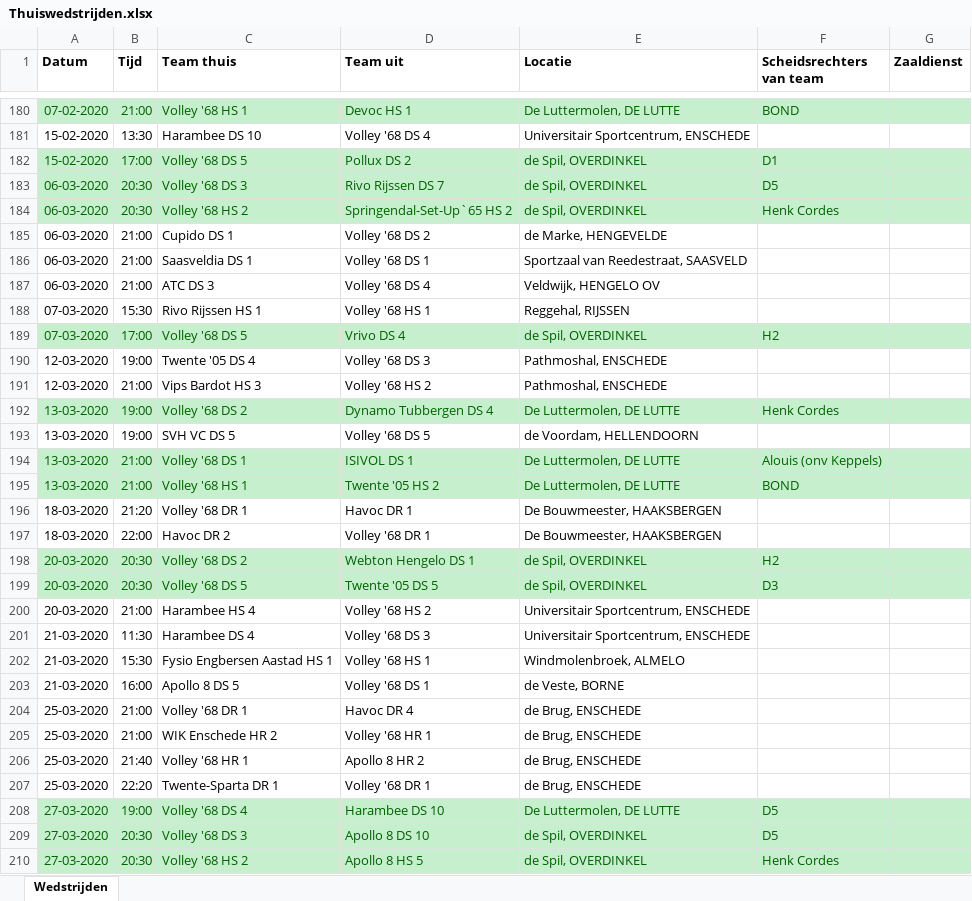
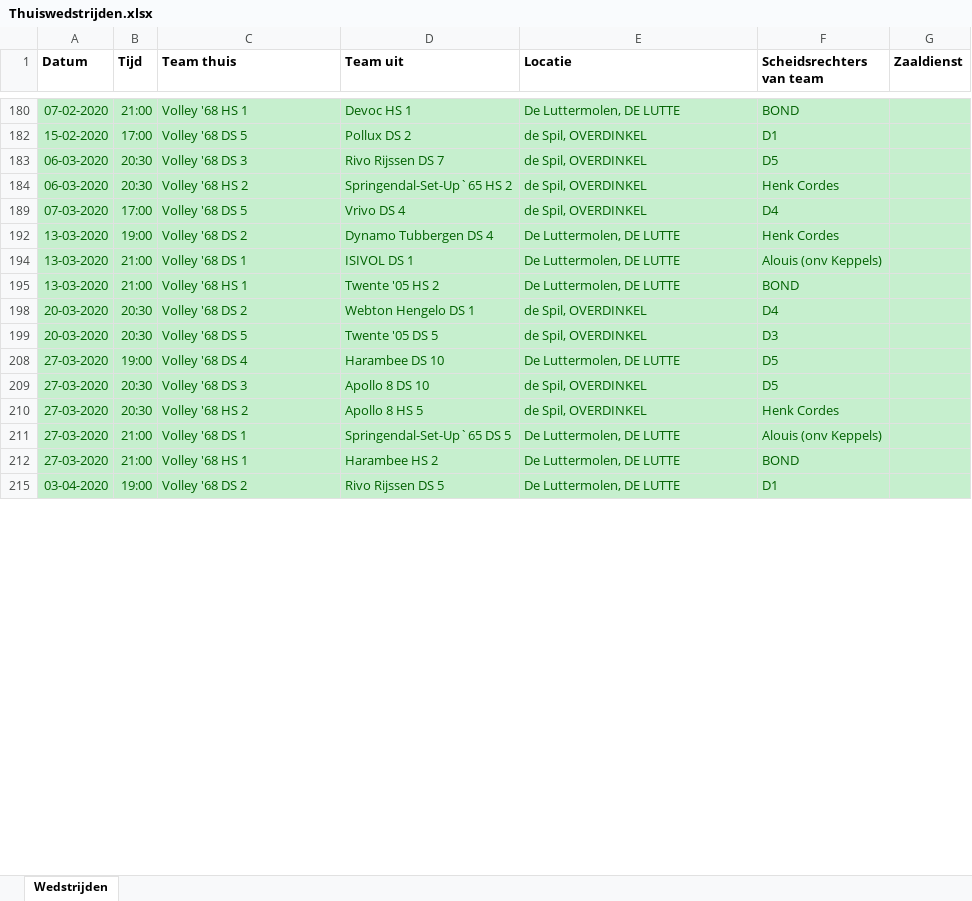
Before and after one commit to bruuteuzius/volleybalwedstrijdschema, an Excel workbook: Thuiswedstrijden.xlsx, sheet Wedstrijden, drawn as a sheet; only a part is shown, gaps mark what is left out; the shorter side is filled out with more unchanged rows; values as stored, in another font and other column widths than the file's, no borders; removed rows and columns are numbered as before the commit, all else as after; the diff covers the shown part only; the diff names each change by its address in the sheet, - before the commit and + after, or states it on an @@ line.

Commit message:
heren 2 moest 2wedstrijden fluiten tijdens hun eigen uitwedstrijd

```diff
--- a/Thuiswedstrijden.xlsx (sheet Wedstrijden)
+++ b/Thuiswedstrijden.xlsx (sheet Wedstrijden)
@@ row 181 hidden: 15-02-2020 | 13:30 | Harambee DS 10 | Volley '68 DS 4 | Universitair Sportcentrum, ENSCHEDE @@
@@ row 185 hidden: 06-03-2020 | 21:00 | Cupido DS 1 | Volley '68 DS 2 | de Marke, HENGEVELDE @@
@@ row 186 hidden: 06-03-2020 | 21:00 | Saasveldia DS 1 | Volley '68 DS 1 | Sportzaal van Reedestraat, SAASVELD @@
@@ row 187 hidden: 06-03-2020 | 21:00 | ATC DS 3 | Volley '68 DS 4 | Veldwijk, HENGELO OV @@
@@ row 188 hidden: 07-03-2020 | 15:30 | Rivo Rijssen HS 1 | Volley '68 HS 1 | Reggehal, RIJSSEN @@
-F189 (Scheidsrechters van team): H2
+F189 (Scheidsrechters van team): D4
@@ row 190 hidden: 12-03-2020 | 19:00 | Twente '05 DS 4 | Volley '68 DS 3 | Pathmoshal, ENSCHEDE @@
@@ row 191 hidden: 12-03-2020 | 21:00 | Vips Bardot HS 3 | Volley '68 HS 2 | Pathmoshal, ENSCHEDE @@
@@ row 193 hidden: 13-03-2020 | 19:00 | SVH VC DS 5 | Volley '68 DS 5 | de Voordam, HELLENDOORN @@
@@ row 196 hidden: 18-03-2020 | 21:20 | Volley '68 DR 1 | Havoc DR 1 | De Bouwmeester, HAAKSBERGEN @@
@@ row 197 hidden: 18-03-2020 | 22:00 | Havoc DR 2 | Volley '68 DR 1 | De Bouwmeester, HAAKSBERGEN @@
-F198 (Scheidsrechters van team): H2
+F198 (Scheidsrechters van team): D4
@@ row 200 hidden: 20-03-2020 | 21:00 | Harambee HS 4 | Volley '68 HS 2 | Universitair Sportcentrum, ENSCHEDE @@
@@ row 201 hidden: 21-03-2020 | 11:30 | Harambee DS 4 | Volley '68 DS 3 | Universitair Sportcentrum, ENSCHEDE @@
@@ row 202 hidden: 21-03-2020 | 15:30 | Fysio Engbersen Aastad HS 1 | Volley '68 HS 1 | Windmolenbroek, ALMELO @@
@@ row 203 hidden: 21-03-2020 | 16:00 | Apollo 8 DS 5 | Volley '68 DS 1 | de Veste, BORNE @@
@@ row 204 hidden: 25-03-2020 | 21:00 | Volley '68 DR 1 | Havoc DR 4 | de Brug, ENSCHEDE @@
@@ row 205 hidden: 25-03-2020 | 21:00 | WIK Enschede HR 2 | Volley '68 HR 1 | de Brug, ENSCHEDE @@
@@ row 206 hidden: 25-03-2020 | 21:40 | Volley '68 HR 1 | Apollo 8 HR 2 | de Brug, ENSCHEDE @@
@@ row 207 hidden: 25-03-2020 | 22:20 | Twente-Sparta DR 1 | Volley '68 DR 1 | de Brug, ENSCHEDE @@
```
Also changed, not shown: 16 added rows, 118 hidden or unhidden rows and 28 edited cells elsewhere in this sheet.
